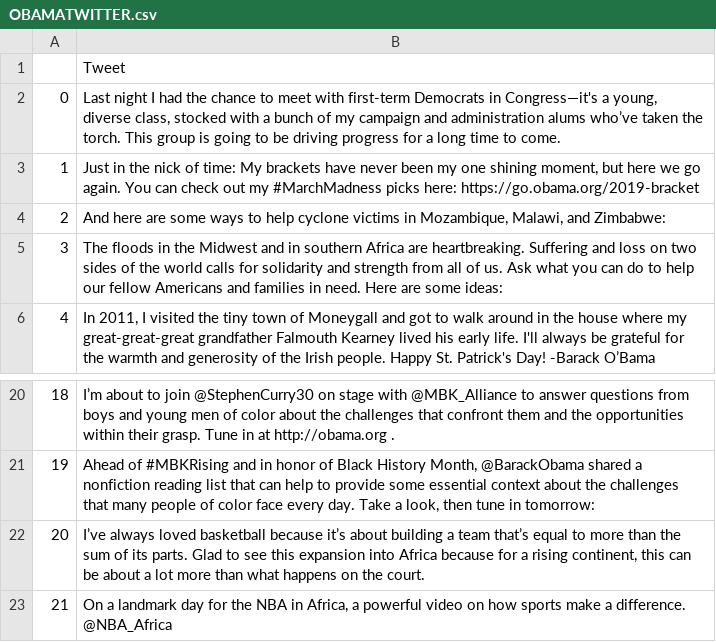
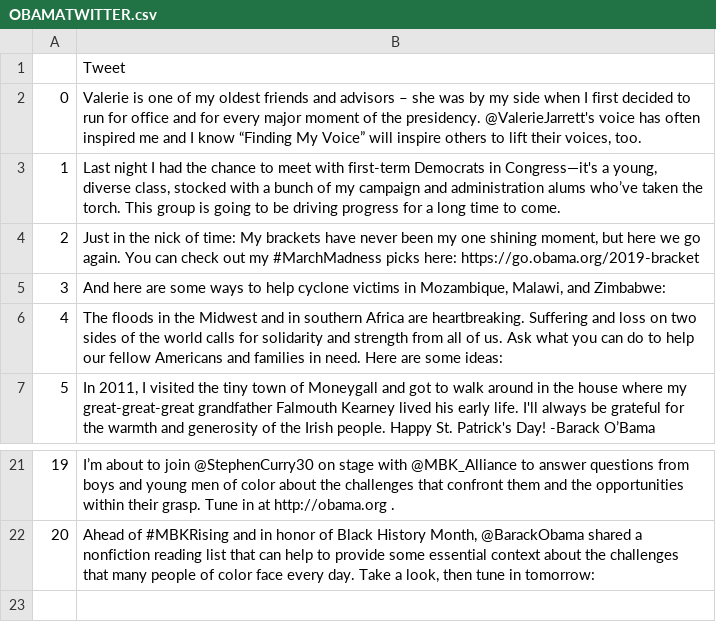
Before and after one commit to anupriyamranjit/Portfolio, a CSV file: ProjectOne/OBAMATWITTER.csv, drawn as a sheet; only a part is shown, gaps mark what is left out; removed rows and columns are numbered as before the commit, all else as after; the diff names each change by its address in the sheet, - before the commit and + after, or states it on an @@ line.

```diff
--- a/ProjectOne/OBAMATWITTER.csv
+++ b/ProjectOne/OBAMATWITTER.csv
+row 2: 0 | Valerie is one of my oldest friends and advisors – she was by my side when I first decided to run for office and for every major moment of the presidency. @ValerieJarrett's voice has often inspired me and I know “Finding My Voice” will inspire others to lift their voices, too.
@@ column A renumbered between rows 3 and 22 @@
-row 22: 20 | I’ve always loved basketball because it’s about building a team that’s equal to more than the sum of its parts. Glad to see this expansion into Africa because for a rising continent, this can be about a lot more than what happens on the court.
-row 23: 21 | On a landmark day for the NBA in Africa, a powerful video on how sports make a difference. @NBA_Africa
```
Also changed, not shown: 7 other files.
